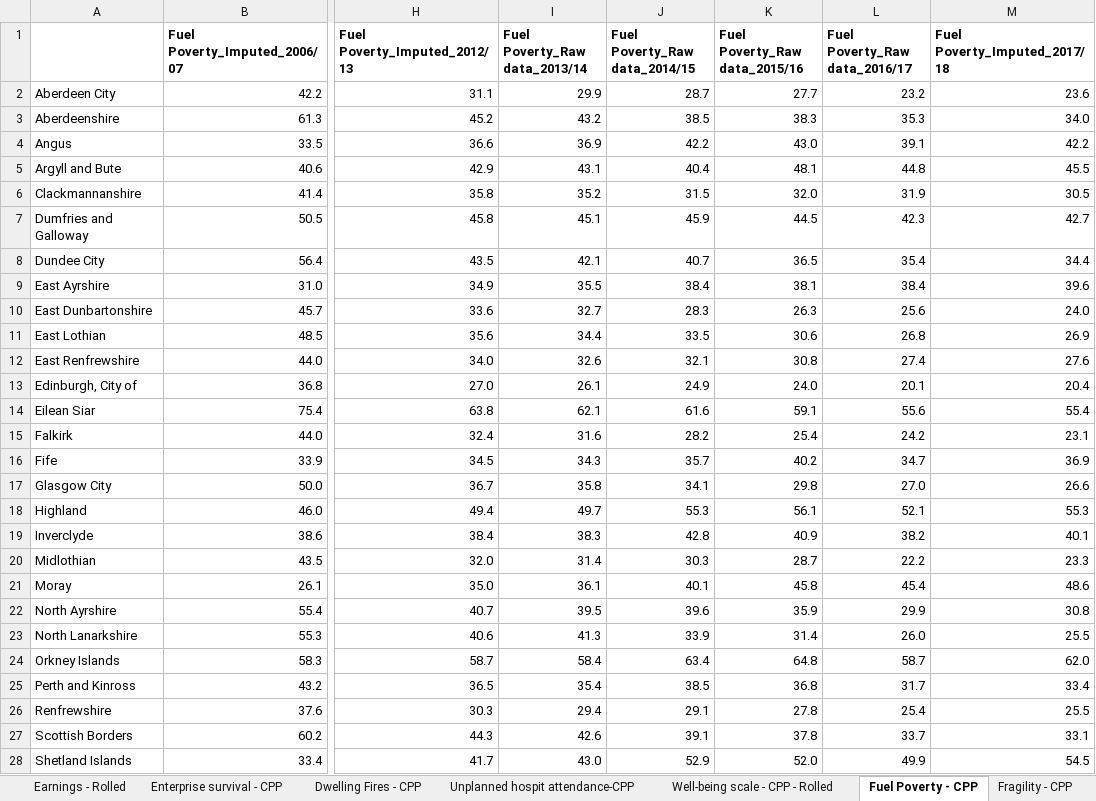
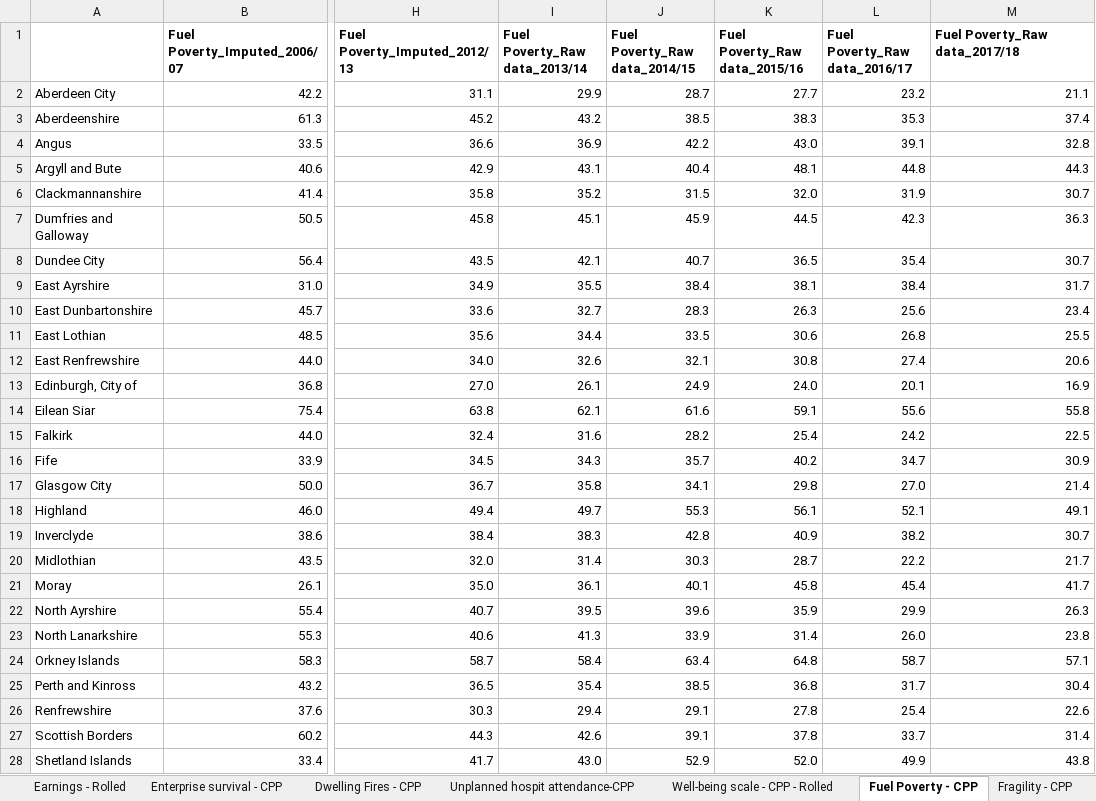
Before and after one commit to Improvement-Service/CPOP, an Excel workbook: data/Final CPP Data - Feb 19.xlsx, sheet Fuel Poverty - CPP, drawn as a sheet; only a part is shown, gaps mark what is left out; values as stored, in another font and other column widths than the file's, no borders; the diff covers the shown part only; the diff names each change by its address in the sheet, - before the commit and + after, or states it on an @@ line.

Commit message:
Update with 17-18 fuel poverty data

```diff
--- a/data/Final CPP Data - Feb 19.xlsx (sheet Fuel Poverty - CPP)
+++ b/data/Final CPP Data - Feb 19.xlsx (sheet Fuel Poverty - CPP)
-M1: Fuel Poverty_Imputed_2017/18
+M1: Fuel Poverty_Raw data_2017/18
-M2 (Fuel Poverty_Raw data_2017/18): 23.6
+M2 (Fuel Poverty_Raw data_2017/18): 21.1
-M3 (Fuel Poverty_Raw data_2017/18): 34.0
+M3 (Fuel Poverty_Raw data_2017/18): 37.4
-M4 (Fuel Poverty_Raw data_2017/18): 42.2
+M4 (Fuel Poverty_Raw data_2017/18): 32.8
-M5 (Fuel Poverty_Raw data_2017/18): 45.5
+M5 (Fuel Poverty_Raw data_2017/18): 44.3
-M6 (Fuel Poverty_Raw data_2017/18): 30.5
+M6 (Fuel Poverty_Raw data_2017/18): 30.7
-M7 (Fuel Poverty_Raw data_2017/18): 42.7
+M7 (Fuel Poverty_Raw data_2017/18): 36.3
-M8 (Fuel Poverty_Raw data_2017/18): 34.4
+M8 (Fuel Poverty_Raw data_2017/18): 30.7
-M9 (Fuel Poverty_Raw data_2017/18): 39.6
+M9 (Fuel Poverty_Raw data_2017/18): 31.7
-M10 (Fuel Poverty_Raw data_2017/18): 24.0
+M10 (Fuel Poverty_Raw data_2017/18): 23.4
-M11 (Fuel Poverty_Raw data_2017/18): 26.9
+M11 (Fuel Poverty_Raw data_2017/18): 25.5
-M12 (Fuel Poverty_Raw data_2017/18): 27.6
+M12 (Fuel Poverty_Raw data_2017/18): 20.6
-M13 (Fuel Poverty_Raw data_2017/18): 20.4
+M13 (Fuel Poverty_Raw data_2017/18): 16.9
-M14 (Fuel Poverty_Raw data_2017/18): 55.4
+M14 (Fuel Poverty_Raw data_2017/18): 55.8
-M15 (Fuel Poverty_Raw data_2017/18): 23.1
+M15 (Fuel Poverty_Raw data_2017/18): 22.5
-M16 (Fuel Poverty_Raw data_2017/18): 36.9
+M16 (Fuel Poverty_Raw data_2017/18): 30.9
-M17 (Fuel Poverty_Raw data_2017/18): 26.6
+M17 (Fuel Poverty_Raw data_2017/18): 21.4
-M18 (Fuel Poverty_Raw data_2017/18): 55.3
+M18 (Fuel Poverty_Raw data_2017/18): 49.1
-M19 (Fuel Poverty_Raw data_2017/18): 40.1
+M19 (Fuel Poverty_Raw data_2017/18): 30.7
-M20 (Fuel Poverty_Raw data_2017/18): 23.3
+M20 (Fuel Poverty_Raw data_2017/18): 21.7
-M21 (Fuel Poverty_Raw data_2017/18): 48.6
+M21 (Fuel Poverty_Raw data_2017/18): 41.7
-M22 (Fuel Poverty_Raw data_2017/18): 30.8
+M22 (Fuel Poverty_Raw data_2017/18): 26.3
-M23 (Fuel Poverty_Raw data_2017/18): 25.5
+M23 (Fuel Poverty_Raw data_2017/18): 23.8
-M24 (Fuel Poverty_Raw data_2017/18): 62.0
+M24 (Fuel Poverty_Raw data_2017/18): 57.1
-M25 (Fuel Poverty_Raw data_2017/18): 33.4
+M25 (Fuel Poverty_Raw data_2017/18): 30.4
-M26 (Fuel Poverty_Raw data_2017/18): 25.5
+M26 (Fuel Poverty_Raw data_2017/18): 22.6
-M27 (Fuel Poverty_Raw data_2017/18): 33.1
+M27 (Fuel Poverty_Raw data_2017/18): 31.4
-M28 (Fuel Poverty_Raw data_2017/18): 54.5
+M28 (Fuel Poverty_Raw data_2017/18): 43.8
```
Also changed, not shown: 6 edited cells elsewhere in this sheet, 7 other files.
